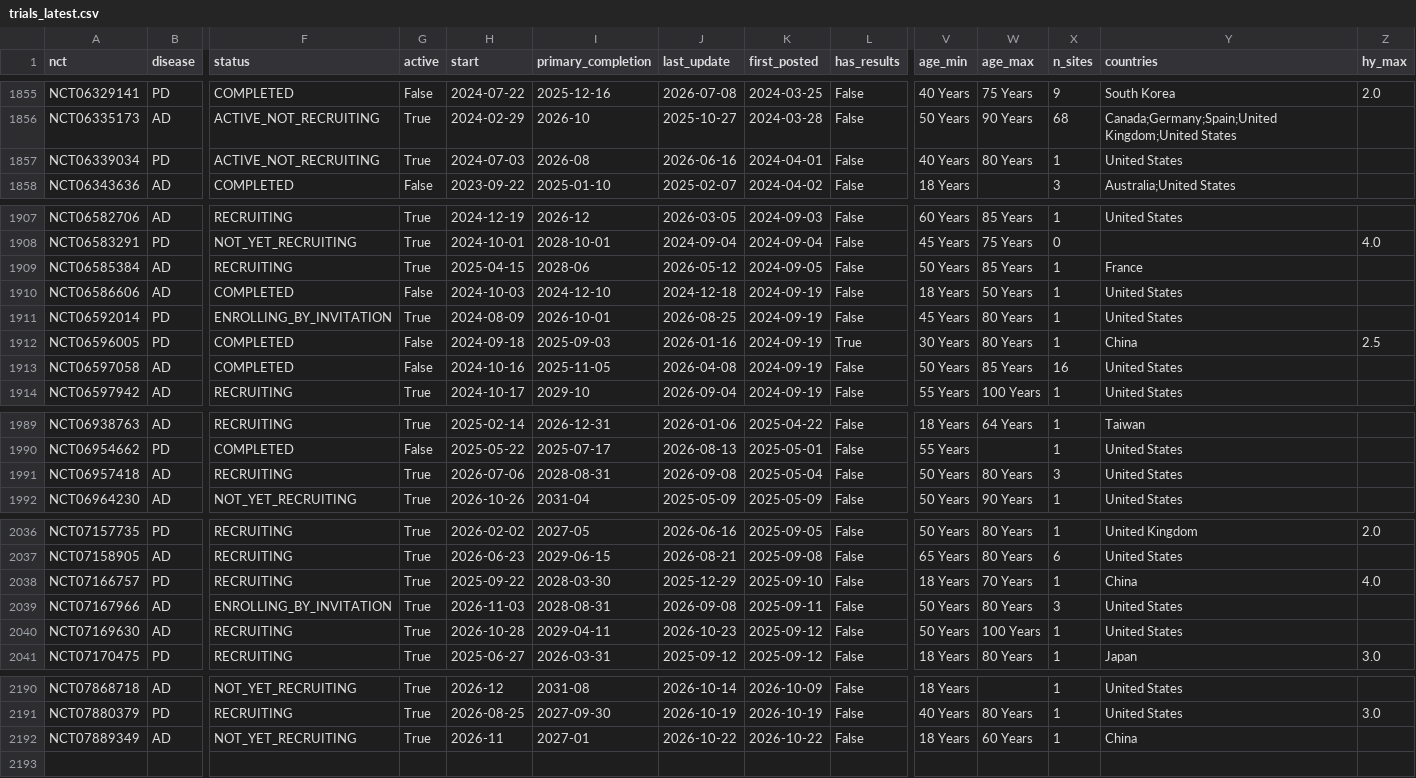
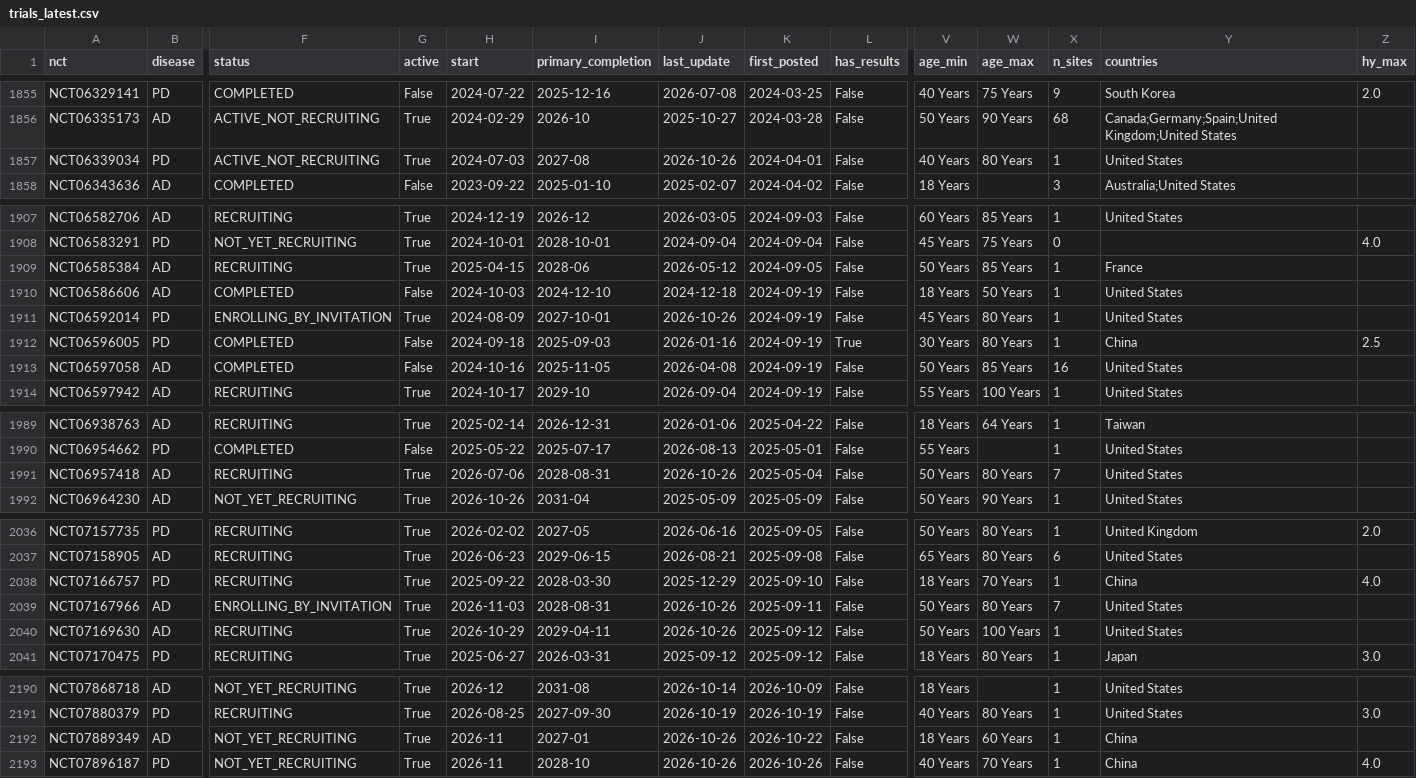
Before and after one commit to rddtrace-lab/neurotrials, a CSV file: data/trials_latest.csv, drawn as a sheet; only a part is shown, gaps mark what is left out; rows hold the shown columns only; the diff covers the shown part only; the diff names each change by its address in the sheet, - before the commit and + after, or states it on an @@ line.

Commit message:
neurotrials data: 2026-10-27

```diff
--- a/data/trials_latest.csv
+++ b/data/trials_latest.csv
-I1857 (primary_completion): 2026-08
+I1857 (primary_completion): 2027-08
-J1857 (last_update): 2026-06-16
+J1857 (last_update): 2026-10-26
-I1911 (primary_completion): 2026-10-01
+I1911 (primary_completion): 2027-10-01
-J1911 (last_update): 2026-08-25
+J1911 (last_update): 2026-10-26
-J1991 (last_update): 2026-09-08
+J1991 (last_update): 2026-10-26
-X1991 (n_sites): 3
+X1991 (n_sites): 7
-J2039 (last_update): 2026-09-08
+J2039 (last_update): 2026-10-26
-X2039 (n_sites): 3
+X2039 (n_sites): 7
-H2040 (start): 2026-10-28
+H2040 (start): 2026-10-29
-J2040 (last_update): 2026-10-23
+J2040 (last_update): 2026-10-26
-J2192 (last_update): 2026-10-22
+J2192 (last_update): 2026-10-26
+row 2193: NCT07896187 | PD | NOT_YET_RECRUITING | True | 2026-11 | 2028-10 | 2026-10-26 | 2026-10-26 | False | 40 Years | 70 Years | 1 | China | 4.0
```
Also changed, not shown: 4 edited cells elsewhere in this file, data/cart/trials_latest.csv, data/events.csv, 2 other files.
